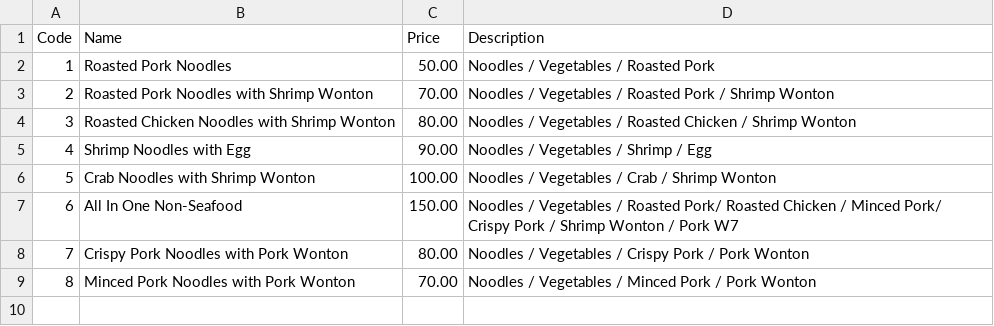
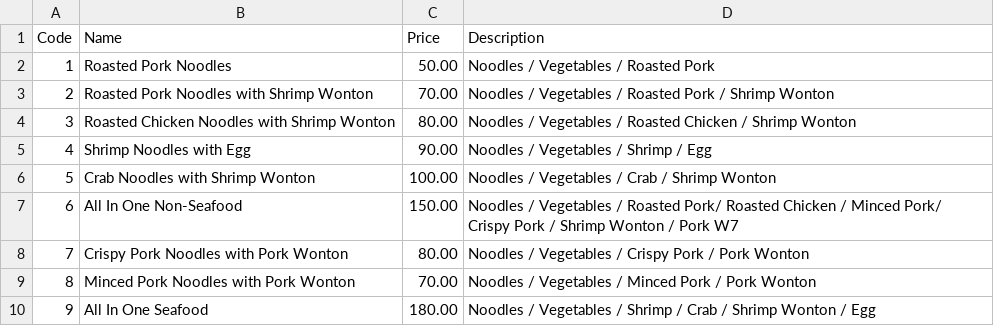
Before and after one commit to Mixkyy/Final-Project-Semester-1, a CSV file: Menu.csv, drawn as a sheet.

```diff
--- a/Menu.csv
+++ b/Menu.csv
@@ -9 +9,2 @@ Code,Name,Price,Description
 8,Minced Pork Noodles with Pork Wonton,70.00,Noodles / Vegetables / Minced Pork / Pork Wonton
+9,All In One Seafood,180.00,Noodles / Vegetables / Shrimp / Crab / Shrimp Wonton / Egg
```
Also changed, not shown: Ingredient.csv, RestockRules.csv, 7 other files.
